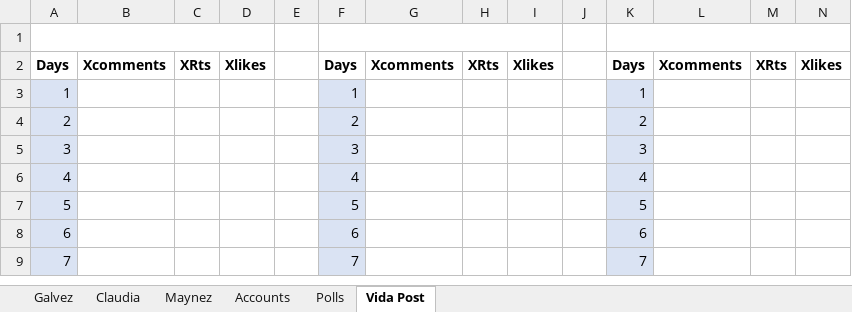
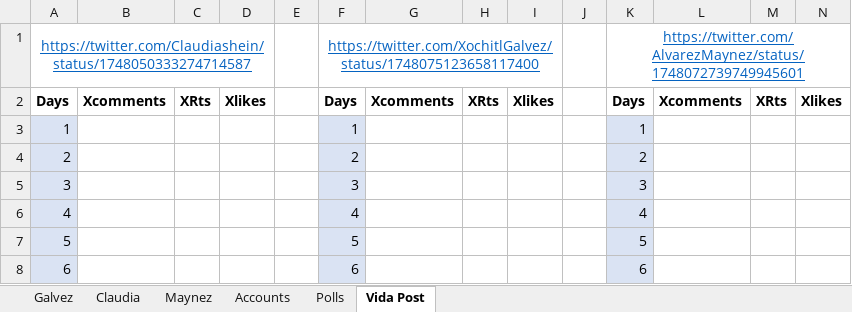
Before and after one commit to gootxyz/election-predictor, an Excel workbook: New_DB.xlsx, sheet Vida Post, drawn as a sheet; only a part is shown; the shorter side is filled out with more unchanged rows; values as stored, in another font and other column widths than the file's, no borders; the diff names each change by its address in the sheet, - before the commit and + after, or states it on an @@ line.

```diff
--- a/New_DB.xlsx (sheet Vida Post)
+++ b/New_DB.xlsx (sheet Vida Post)
-row 1: (empty)
+row 1: https://twitter.com/Claudiashein/status/1748050333274714587 |  |  |  |  | https://twitter.com/XochitlGalvez/status/1748075123658117400 |  |  |  |  | https://twitter.com/AlvarezMaynez/status/1748072739749945601
```
Also changed, not shown: sheet Claudia, sheet Galvez, 1 other file.
